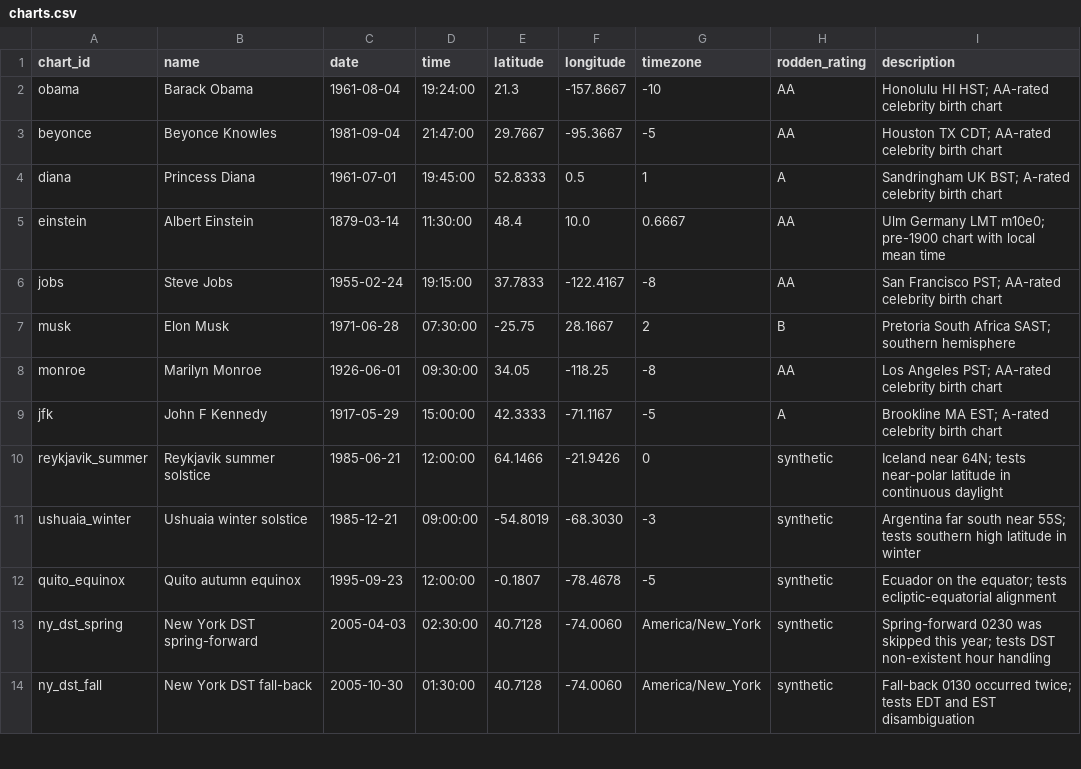
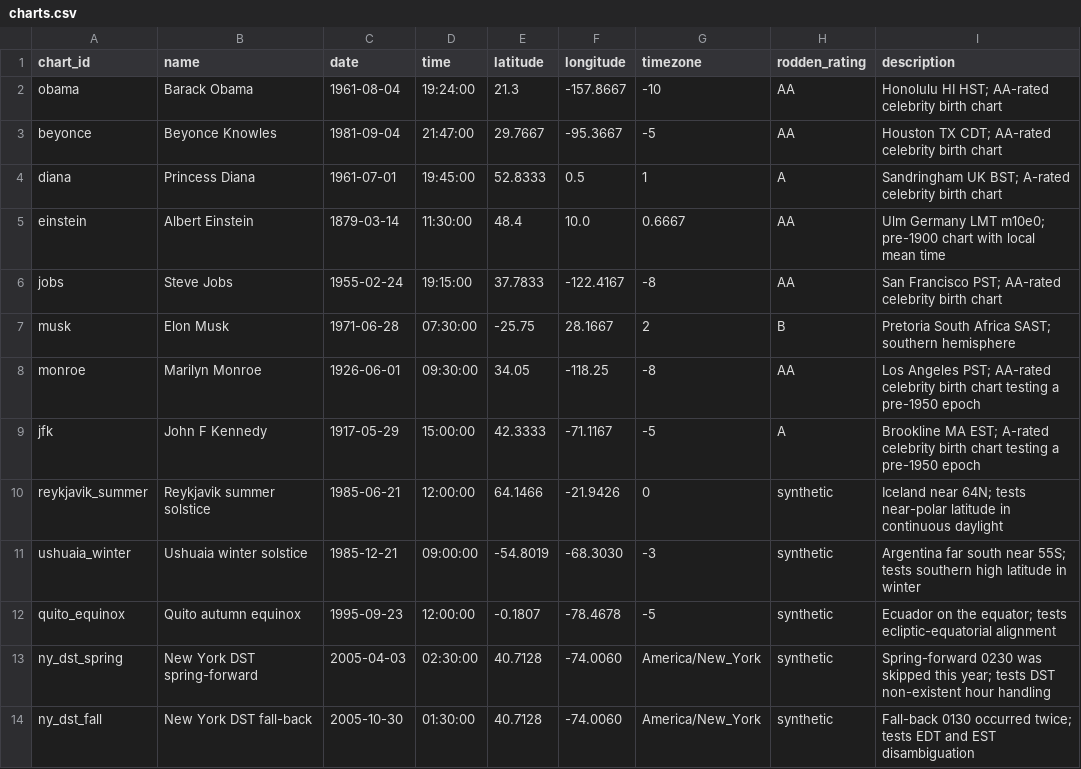
Before and after one commit to RoxyAPI/astrology-api-benchmark, a CSV file: data/charts.csv, drawn as a sheet; only a part is shown.

```diff
--- a/data/charts.csv
+++ b/data/charts.csv
@@ -7,4 +7,4 @@ jobs,Steve Jobs,1955-02-24,19:15:00,37.7833,-122.4167,-8,AA,San Francisco PST; A
 musk,Elon Musk,1971-06-28,07:30:00,-25.75,28.1667,2,B,Pretoria South Africa SAST; southern hemisphere
-monroe,Marilyn Monroe,1926-06-01,09:30:00,34.05,-118.25,-8,AA,Los Angeles PST; AA-rated celebrity birth chart
-jfk,John F Kennedy,1917-05-29,15:00:00,42.3333,-71.1167,-5,A,Brookline MA EST; A-rated celebrity birth chart
+monroe,Marilyn Monroe,1926-06-01,09:30:00,34.05,-118.25,-8,AA,Los Angeles PST; AA-rated celebrity birth chart testing a pre-1950 epoch
+jfk,John F Kennedy,1917-05-29,15:00:00,42.3333,-71.1167,-5,A,Brookline MA EST; A-rated celebrity birth chart testing a pre-1950 epoch
 reykjavik_summer,Reykjavik summer solstice,1985-06-21,12:00:00,64.1466,-21.9426,0,synthetic,Iceland near 64N; tests near-polar latitude in continuous daylight
```
Also changed, not shown: 7 other files.
